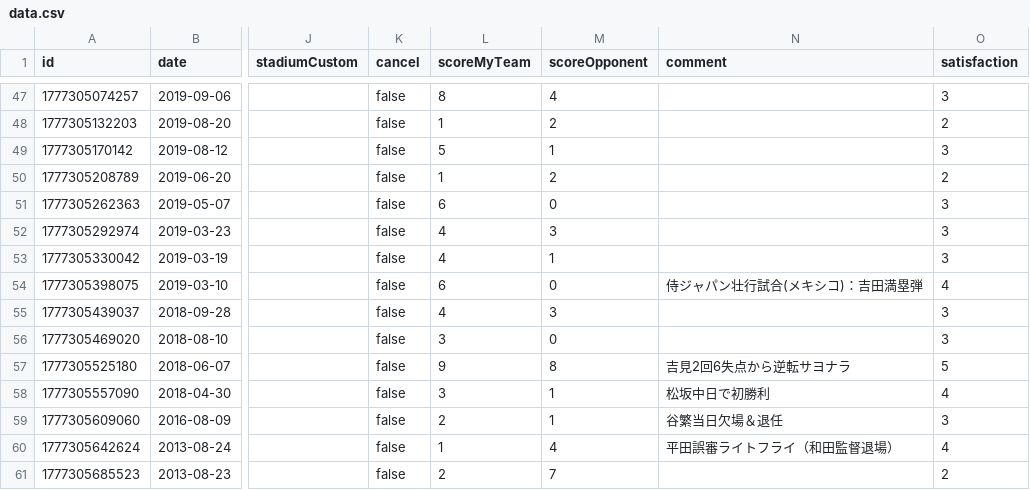
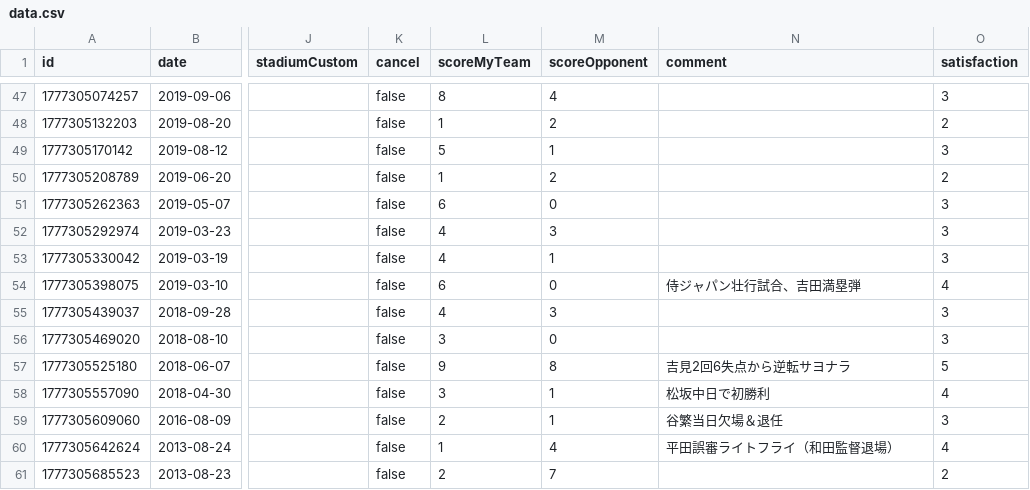
Before and after one commit to TakeshiAihara/baseball_record, a CSV file: data/data.csv, drawn as a sheet; only a part is shown, gaps mark what is left out; the diff names each change by its address in the sheet, - before the commit and + after, or states it on an @@ line.

Commit message:
[Baseball App] Update record

```diff
--- a/data/data.csv
+++ b/data/data.csv
-N54 (comment): 侍ジャパン壮行試合(メキシコ)：吉田満塁弾
+N54 (comment): 侍ジャパン壮行試合、吉田満塁弾
```
